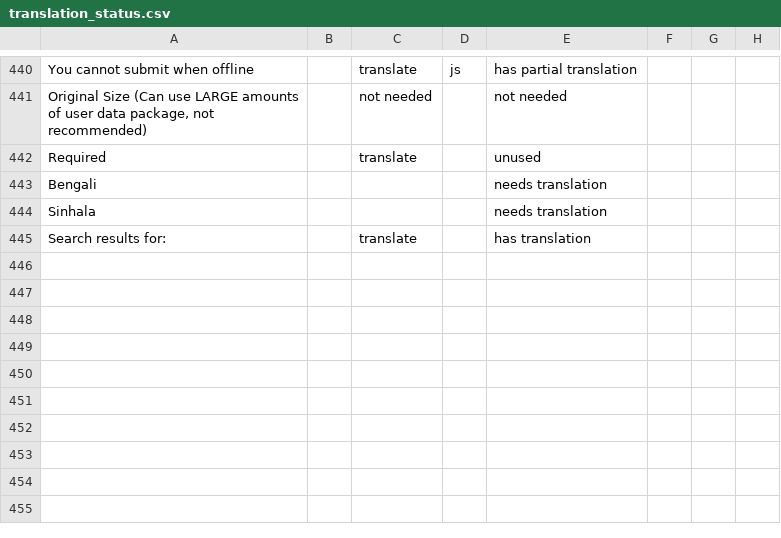
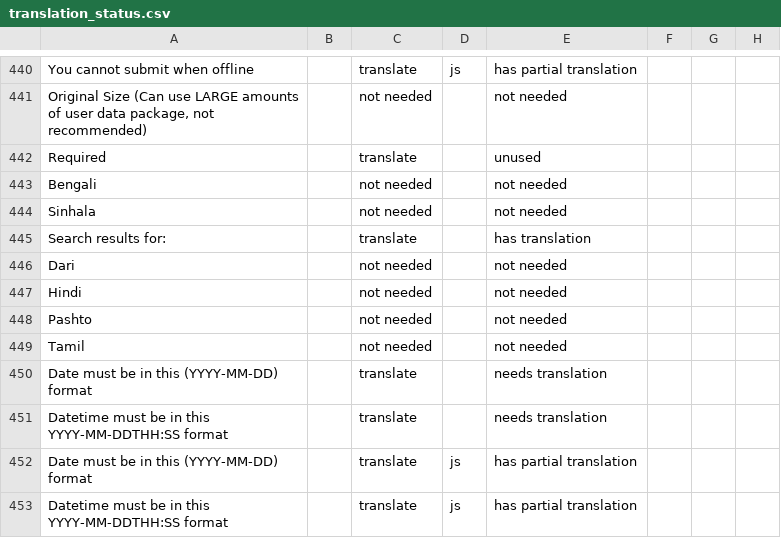
Before and after one commit to unicef/iogt, a CSV file: common/translation_utils/translation_status.csv, drawn as a sheet; only a part is shown, gaps mark what is left out.

Commit message:
Add datetime translations

```diff
--- a/common/translation_utils/translation_status.csv
+++ b/common/translation_utils/translation_status.csv
@@ -442,4 +442,12 @@ You cannot submit when offline,,translate,js,has partial translation,,,
 Required,,translate,,unused,,,
-Bengali,,,,needs translation,,,
-Sinhala,,,,needs translation,,,
+Bengali,,not needed,,not needed,,,
+Sinhala,,not needed,,not needed,,,
 Search results for:,,translate,,has translation,,,
+Dari,,not needed,,not needed,,,
+Hindi,,not needed,,not needed,,,
+Pashto,,not needed,,not needed,,,
+Tamil,,not needed,,not needed,,,
+Date must be in this (YYYY-MM-DD) format,,translate,,needs translation,,,
+Datetime must be in this YYYY-MM-DDTHH:SS format,,translate,,needs translation,,,
+Date must be in this (YYYY-MM-DD) format,,translate,js,has partial translation,,,
+Datetime must be in this YYYY-MM-DDTHH:SS format,,translate,js,has partial translation,,,
```
Also changed, not shown: common/translation_utils/translations.csv, 25 other files.
